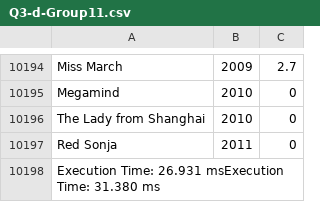
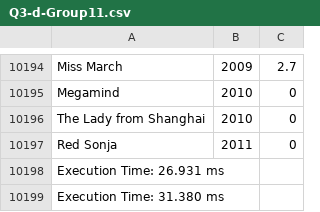
Before and after one commit to alimus22/SOEN, a CSV file: SOEN363/project/phase1/results/Q3-d/Q3-d-Group11.csv, drawn as a sheet; only a part is shown, gaps mark what is left out.

```diff
--- a/SOEN363/project/phase1/results/Q3-d/Q3-d-Group11.csv
+++ b/SOEN363/project/phase1/results/Q3-d/Q3-d-Group11.csv
@@ -10197,2 +10197,3 @@ The Lady from Shanghai,2010,0
 Red Sonja,2011,0
-Execution Time: 26.931 msExecution Time: 31.380 ms
+Execution Time: 26.931 ms
+Execution Time: 31.380 ms
```
Also changed, not shown: SOEN363/project/phase1/results/Q3-a/Q3-a-Group11.csv, SOEN363/project/phase1/results/Q3-b/Q3-b-Group11.csv, 25 other files.
